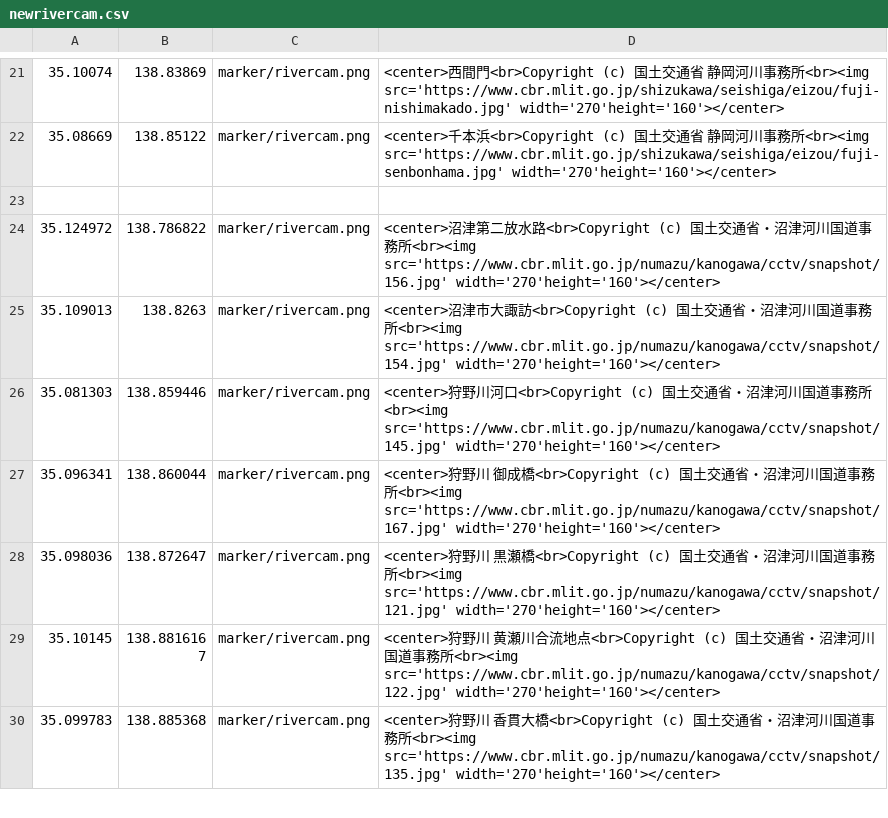
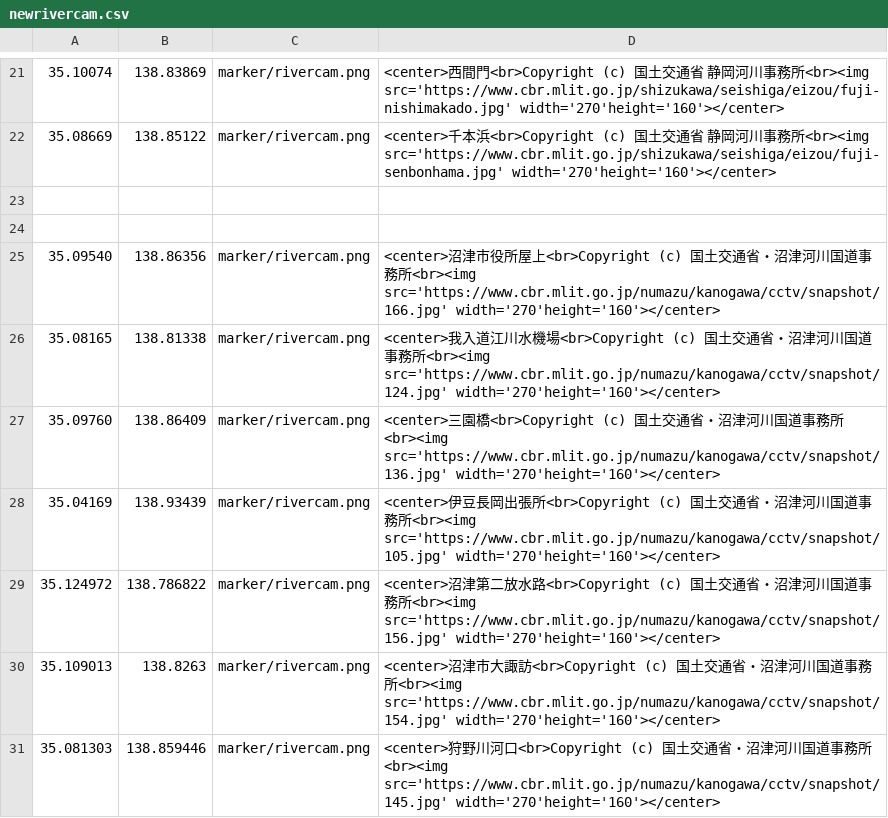
Before and after one commit to shibakin507/-NAVI, a CSV file: data/newrivercam.csv, drawn as a sheet; only a part is shown, gaps mark what is left out; the shorter side is filled out with more unchanged rows; the diff names each change by its address in the sheet, - before the commit and + after, or states it on an @@ line.

Commit message:
Add files via upload

```diff
--- a/data/newrivercam.csv
+++ b/data/newrivercam.csv
+row 24: (empty)
+row 25: 35.09540 | 138.86356 | marker/rivercam.png | <center>沼津市役所屋上<br>Copyright (c) 国土交通省・沼津河川国道事務所<br><img src='https://www.cbr.mlit.go.jp/numazu/kanogawa/cctv/snapshot/166.jpg' width='270'height='160'></center>
+row 26: 35.08165 | 138.81338 | marker/rivercam.png | <center>我入道江川水機場<br>Copyright (c) 国土交通省・沼津河川国道事務所<br><img src='https://www.cbr.mlit.go.jp/numazu/kanogawa/cctv/snapshot/124.jpg' width='270'height='160'></center>
+row 27: 35.09760 | 138.86409 | marker/rivercam.png | <center>三園橋<br>Copyright (c) 国土交通省・沼津河川国道事務所<br><img src='https://www.cbr.mlit.go.jp/numazu/kanogawa/cctv/snapshot/136.jpg' width='270'height='160'></center>
+row 28: 35.04169 | 138.93439 | marker/rivercam.png | <center>伊豆長岡出張所<br>Copyright (c) 国土交通省・沼津河川国道事務所<br><img src='https://www.cbr.mlit.go.jp/numazu/kanogawa/cctv/snapshot/105.jpg' width='270'height='160'></center>
```
